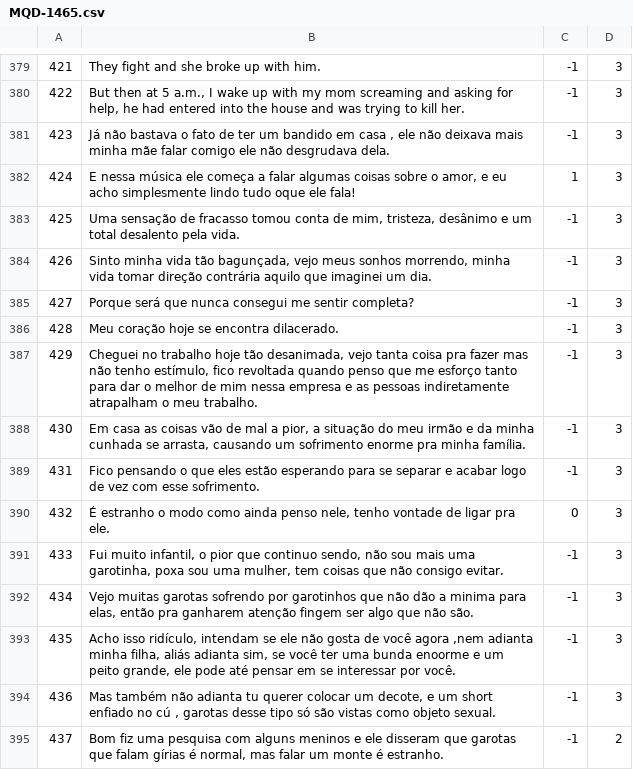
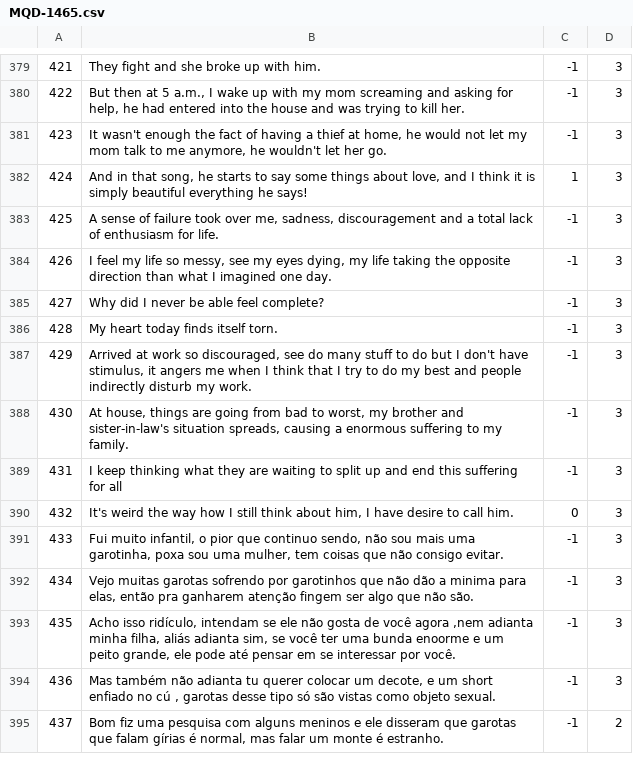
Before and after one commit to AlexanderIan53/AlexanderIan53-HoraComplementar-Traducao, a CSV file: MQD-1465.csv, drawn as a sheet; only a part is shown, gaps mark what is left out.

Commit message:
Update MQD-1465.csv

```diff
--- a/MQD-1465.csv
+++ b/MQD-1465.csv
@@ -380,12 +380,12 @@
 "422","But then at 5 a.m., I wake up with my mom screaming and asking for help, he had entered into the house and was trying to kill her.","-1","3"
-"423","Já não bastava o fato de ter um bandido em casa , ele não deixava mais minha mãe falar comigo ele não desgrudava dela.","-1","3"
-"424"," E nessa música ele começa a falar algumas coisas sobre o amor, e eu acho simplesmente lindo tudo oque ele fala!","1","3"
-"425","Uma sensação de fracasso tomou conta de mim, tristeza, desânimo e um total desalento pela vida.","-1","3"
-"426","Sinto minha vida tão bagunçada, vejo meus sonhos morrendo, minha vida tomar direção contrária aquilo que imaginei um dia.","-1","3"
-"427","Porque será que nunca consegui me sentir completa?","-1","3"
-"428","Meu coração hoje se encontra dilacerado.","-1","3"
-"429","Cheguei no trabalho hoje tão desanimada, vejo tanta coisa pra fazer mas não tenho estímulo, fico revoltada quando penso que me esforço tanto para dar o melhor de mim nessa empresa e as pessoas indiretamente atrapalham o meu trabalho.","-1","3"
-"430"," Em casa as coisas vão de mal a pior, a situação do meu irmão e da minha cunhada se arrasta, causando um sofrimento enorme pra minha família.","-1","3"
-"431","Fico pensando o que eles estão esperando para se separar e acabar logo de vez com esse sofrimento.","-1","3"
-"432","É estranho o modo como ainda penso nele, tenho vontade de ligar pra ele.","0","3"
+"423","It wasn't enough the fact of having a thief at home, he would not let my mom talk to me anymore, he wouldn't let her go.","-1","3"
+"424","And in that song, he starts to say some things about love, and I think it is simply beautiful everything he says!","1","3"
+"425","A sense of failure took over me, sadness, discouragement and a total lack of enthusiasm for life.","-1","3"
+"426","I feel my life so messy, see my eyes dying, my life taking the opposite direction than what I imagined one day.","-1","3"
+"427","Why did I never be able feel complete?","-1","3"
+"428","My heart today finds itself torn.","-1","3"
+"429","Arrived at work so discouraged, see do many stuff to do but I don't have stimulus, it angers me when I think that I try to do my best and people indirectly disturb my work.","-1","3"
+"430","At house, things are going from bad to worst, my brother and sister-in-law's situation spreads, causing a enormous suffering to my family.","-1","3"
+"431","I keep thinking what they are waiting to split up and end this suffering for all","-1","3"
+"432","It's weird the way how I still think about him, I have desire to call him.","0","3"
 "433","Fui muito infantil, o pior que continuo sendo, não sou mais uma garotinha, poxa sou uma mulher, tem coisas que não consigo evitar.","-1","3"
```
